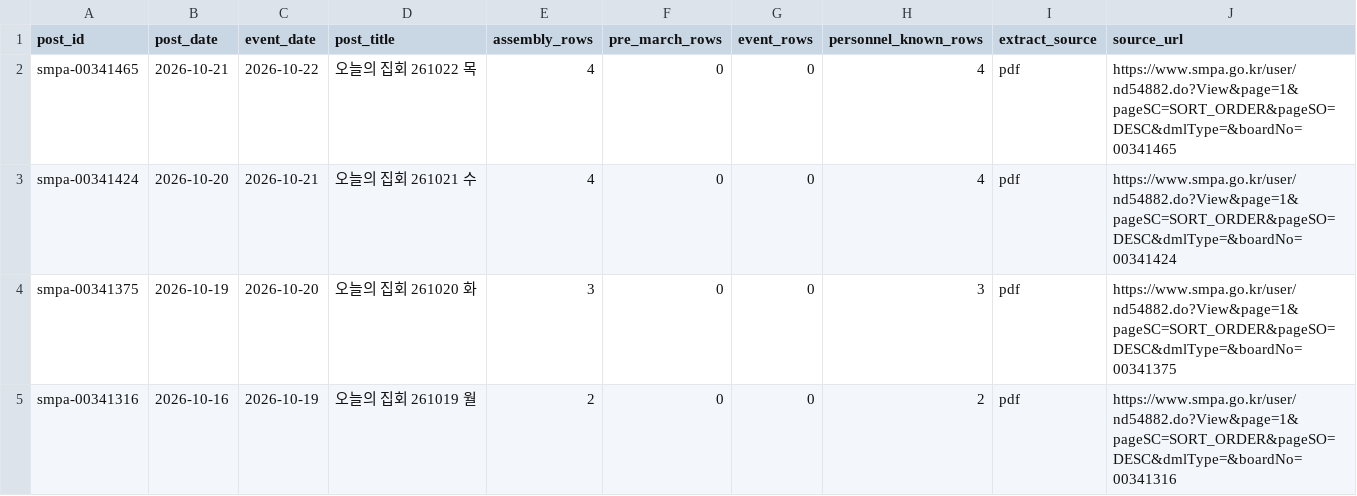
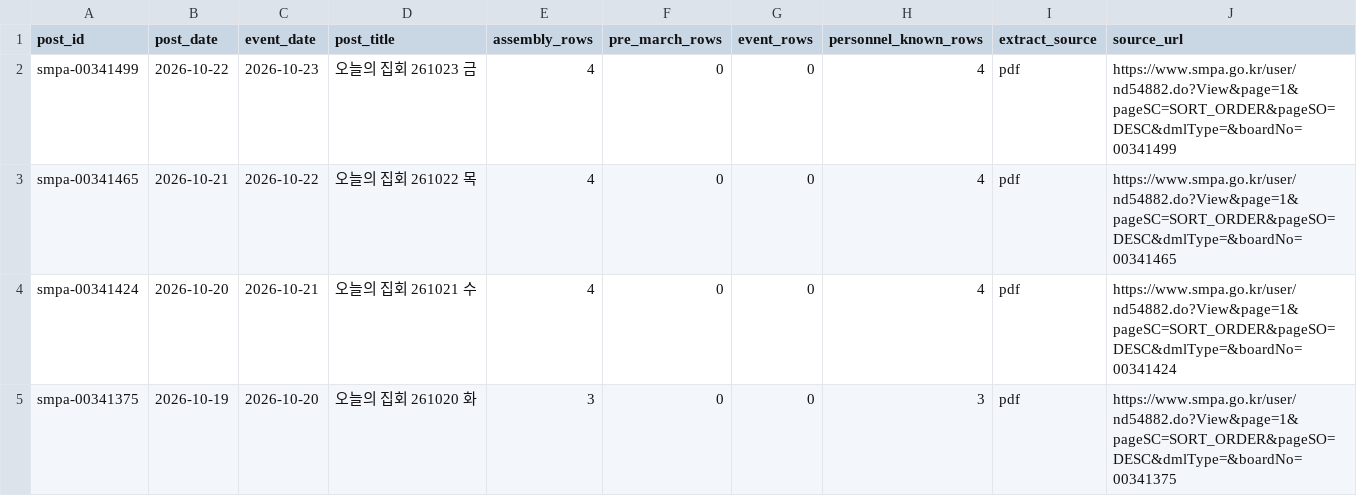
Before and after one commit to davidmh0203/SUBWAY-PREDICT, a CSV file: data/spatic/assem-posts.csv, drawn as a sheet; only a part is shown; the shorter side is filled out with more unchanged rows.

```diff
--- a/data/spatic/assem-posts.csv
+++ b/data/spatic/assem-posts.csv
@@ -1,2 +1,3 @@
 post_id,post_date,event_date,post_title,assembly_rows,pre_march_rows,event_rows,personnel_known_rows,extract_source,source_url
+smpa-00341499,2026-10-22,2026-10-23,오늘의 집회 261023 금,4,0,0,4,pdf,https://www.smpa.go.kr/user/nd54882.do?View&page=1&pageSC=SORT_ORDER&pageSO=DESC&dmlType=&boardNo=00341499
 smpa-00341465,2026-10-21,2026-10-22,오늘의 집회 261022 목,4,0,0,4,pdf,https://www.smpa.go.kr/user/nd54882.do?View&page=1&pageSC=SORT_ORDER&pageSO=DESC&dmlType=&boardNo=00341465
```
Also changed, not shown: 2 other files.
